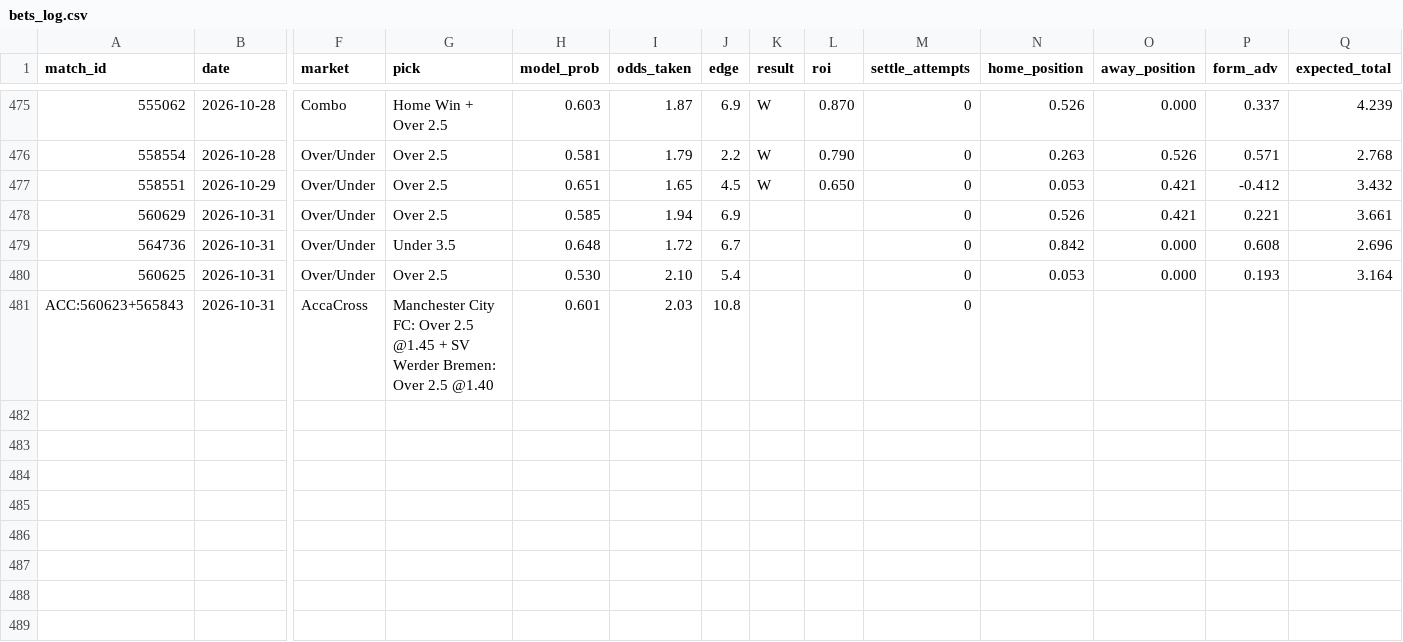
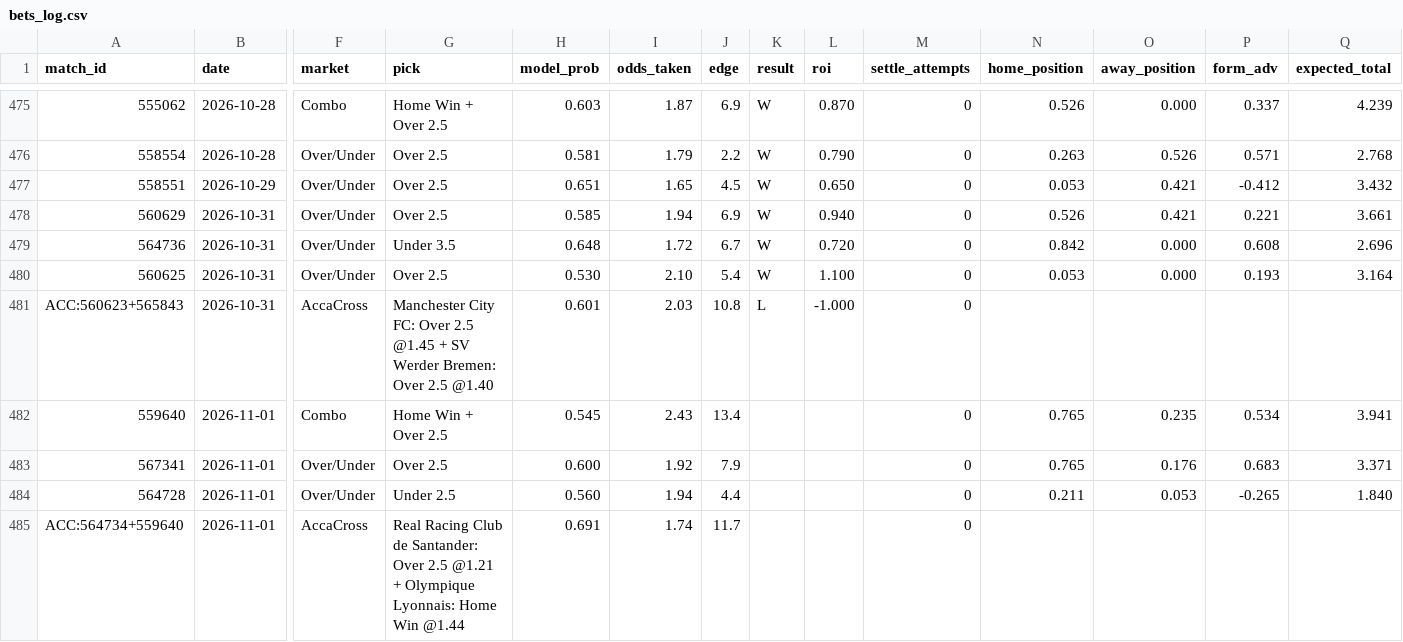
Before and after one commit to GiannisAulo/BetAnalyzer, a CSV file: football_tipster/bets_log.csv, drawn as a sheet; only a part is shown, gaps mark what is left out; rows hold the shown columns only; the diff names each change by its address in the sheet, - before the commit and + after, or states it on an @@ line.

```diff
--- a/football_tipster/bets_log.csv
+++ b/football_tipster/bets_log.csv
-K478:K480 (result): (empty)
+K478:K480 (result): W
-L478 (roi): (empty)
+L478 (roi): 0.940
-L479 (roi): (empty)
+L479 (roi): 0.720
-L480 (roi): (empty)
+L480 (roi): 1.100
-K481 (result): (empty)
+K481 (result): L
-L481 (roi): (empty)
+L481 (roi): -1.000
+row 482: 559640 | 2026-11-01 | Combo | Home Win + Over 2.5 | 0.545 | 2.43 | 13.4 |  |  | 0 | 0.765 | 0.235 | 0.534 | 3.941
+row 483: 567341 | 2026-11-01 | Over/Under | Over 2.5 | 0.600 | 1.92 | 7.9 |  |  | 0 | 0.765 | 0.176 | 0.683 | 3.371
+row 484: 564728 | 2026-11-01 | Over/Under | Under 2.5 | 0.560 | 1.94 | 4.4 |  |  | 0 | 0.211 | 0.053 | -0.265 | 1.840
+row 485: ACC:564734+559640 | 2026-11-01 | AccaCross | Real Racing Club de Santander: Over 2.5 @1.21 + Olympique Lyonnais: Home Win @1.44 | 0.691 | 1.74 | 11.7 |  |  | 0
```
